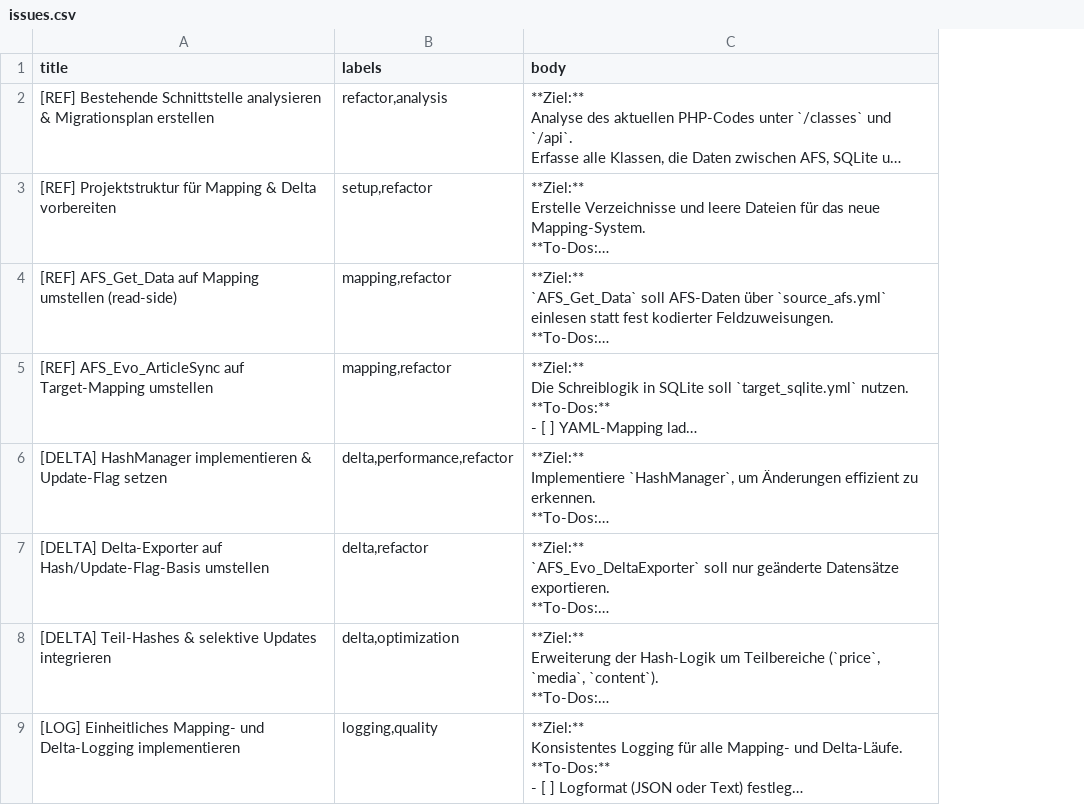
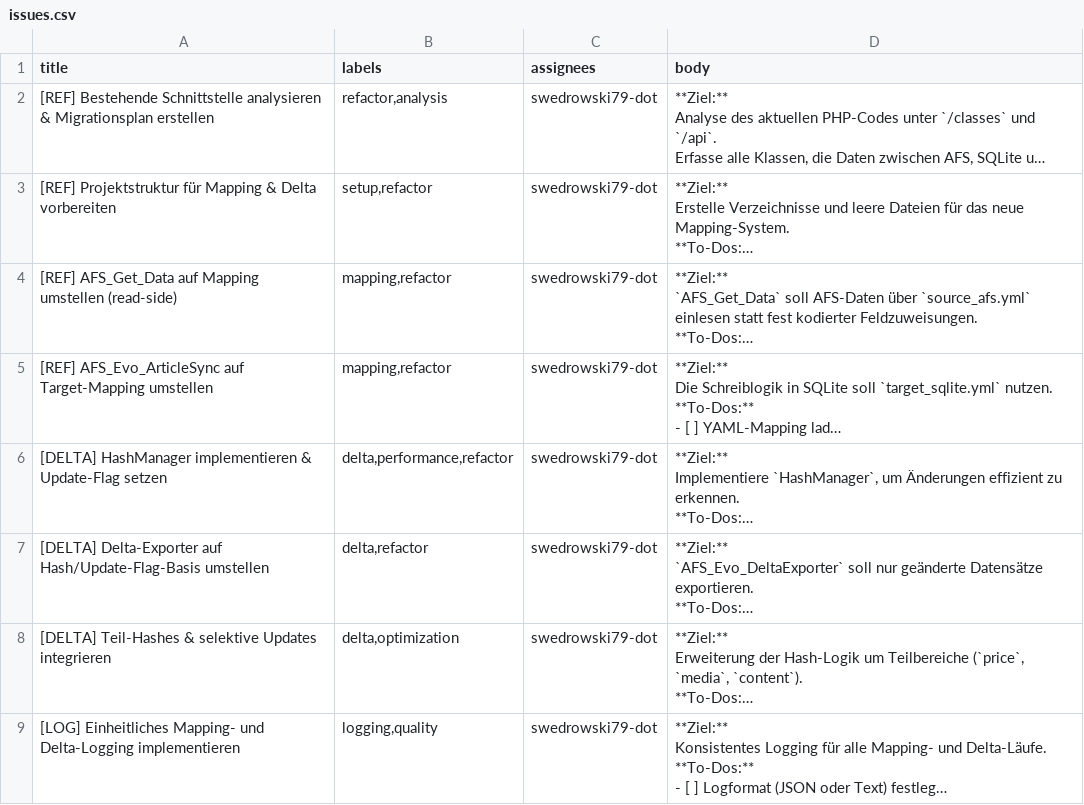
Before and after one commit to swedrowski79-dot/AFS-MappingXT, a CSV file: .github/issues.csv, drawn as a sheet; only a part is shown; long unchanged cells end in …; the diff names each change by its address in the sheet, - before the commit and + after, or states it on an @@ line.

Commit message:
fix: bulk issue files with assignees array

```diff
--- a/.github/issues.csv
+++ b/.github/issues.csv
+column C (assignees), rows 2-9: all swedrowski79-dot
```
Also changed, not shown: 1 other file.
